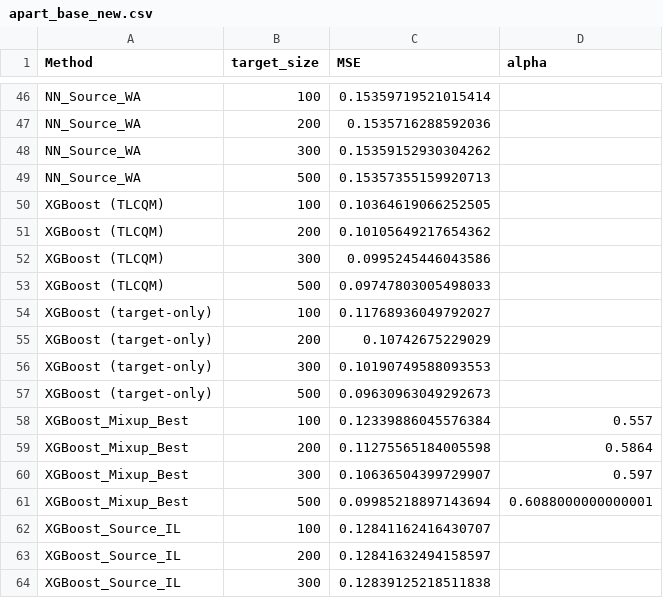
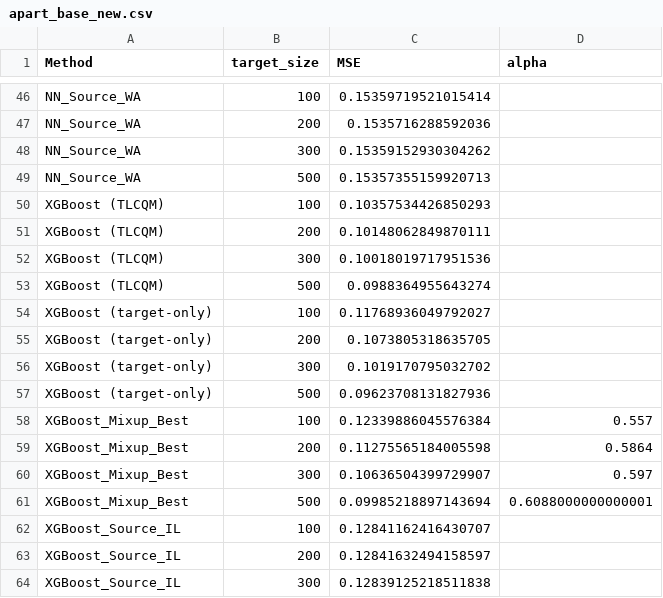
Before and after one commit to zhangyk8/TLCQM, a CSV file: Tables/apart_base_new.csv, drawn as a sheet; only a part is shown, gaps mark what is left out; the diff covers the shown part only.

```diff
--- a/Tables/apart_base_new.csv
+++ b/Tables/apart_base_new.csv
@@ -49,10 +49,10 @@ NN_Source_WA,300,0.15359152930304262,
 NN_Source_WA,500,0.15357355159920713,
-XGBoost (TLCQM),100,0.10364619066252505,
-XGBoost (TLCQM),200,0.10105649217654362,
-XGBoost (TLCQM),300,0.0995245446043586,
-XGBoost (TLCQM),500,0.09747803005498033,
+XGBoost (TLCQM),100,0.10357534426850293,
+XGBoost (TLCQM),200,0.10148062849870111,
+XGBoost (TLCQM),300,0.10018019717951536,
+XGBoost (TLCQM),500,0.0988364955643274,
 XGBoost (target-only),100,0.11768936049792027,
-XGBoost (target-only),200,0.10742675229029,
-XGBoost (target-only),300,0.10190749588093553,
-XGBoost (target-only),500,0.09630963049292673,
+XGBoost (target-only),200,0.1073805318635705,
+XGBoost (target-only),300,0.1019170795032702,
+XGBoost (target-only),500,0.09623708131827936,
 XGBoost_Mixup_Best,100,0.12339886045576384,0.557
```
Also changed, not shown: 16 edited cells elsewhere in this file, 13 other files.
